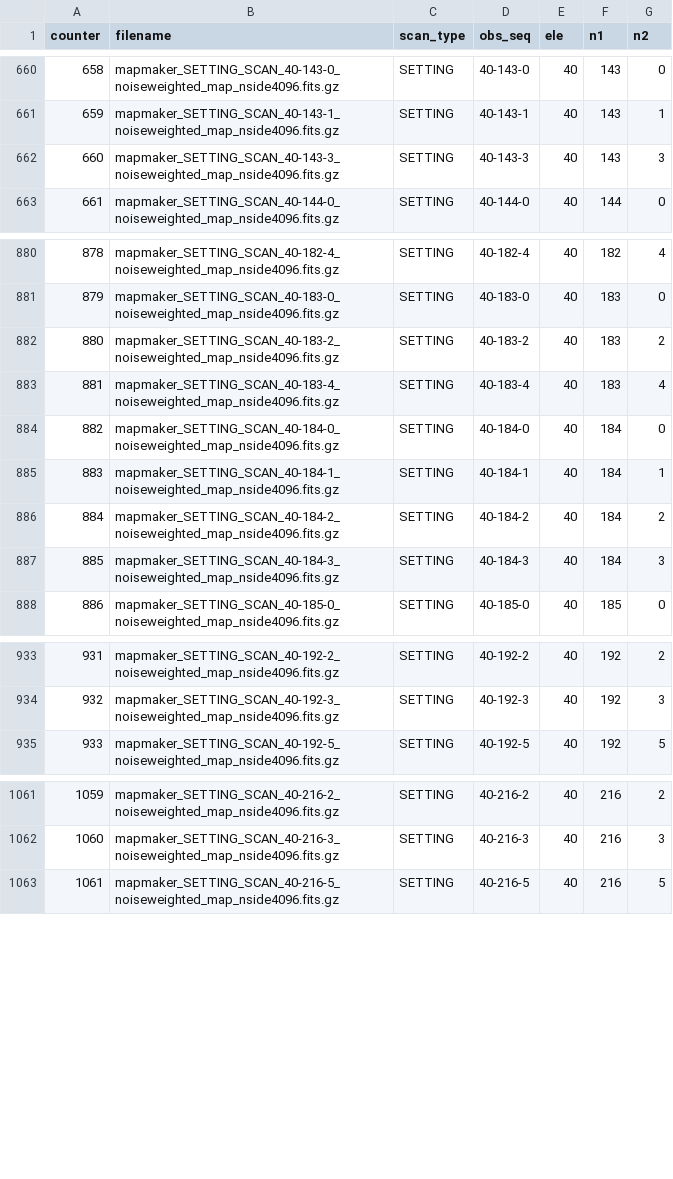
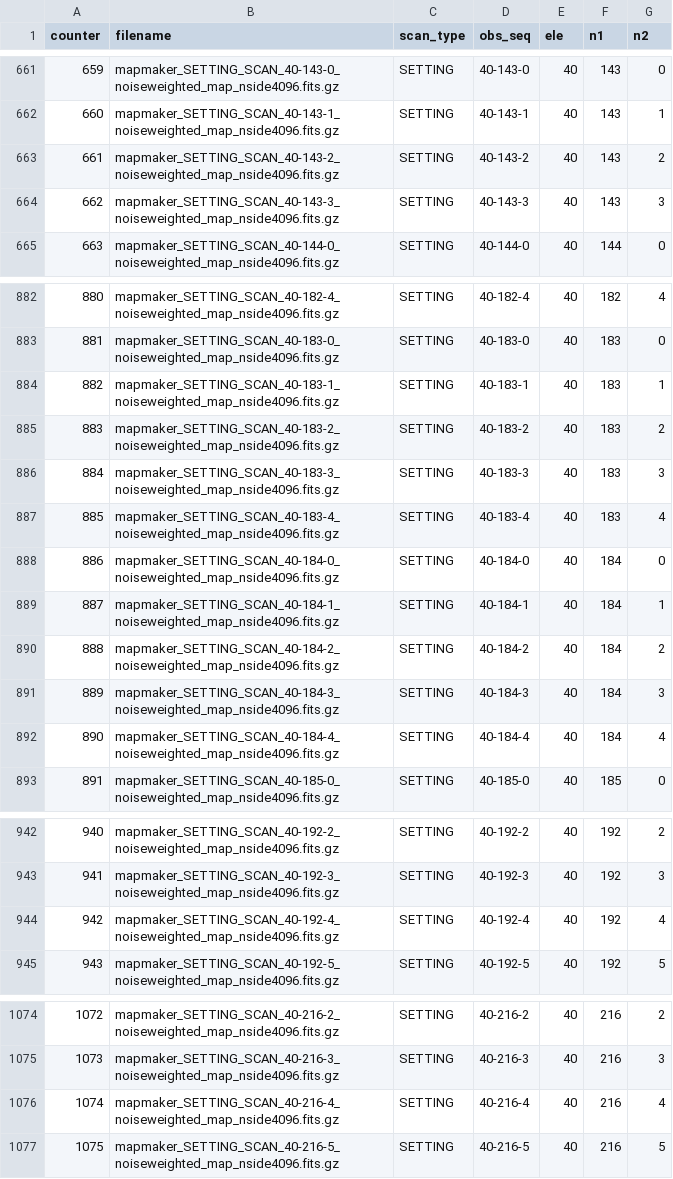
Before and after one commit to CMB-S4/s4trans, a CSV file: etc/obs_seq_SETTING.csv, drawn as a sheet; only a part is shown, gaps mark what is left out; the diff covers the shown part only; the diff names each change by its address in the sheet, - before the commit and + after, or states it on an @@ line.

```diff
--- a/etc/obs_seq_SETTING.csv
+++ b/etc/obs_seq_SETTING.csv
@@ column A (counter) renumbered from row 106 down @@
+row 663: 661 | mapmaker_SETTING_SCAN_40-143-2_noiseweighted_map_nside4096.fits.gz | SETTING | 40-143-2 | 40 | 143 | 2
+row 884: 882 | mapmaker_SETTING_SCAN_40-183-1_noiseweighted_map_nside4096.fits.gz | SETTING | 40-183-1 | 40 | 183 | 1
+row 886: 884 | mapmaker_SETTING_SCAN_40-183-3_noiseweighted_map_nside4096.fits.gz | SETTING | 40-183-3 | 40 | 183 | 3
+row 892: 890 | mapmaker_SETTING_SCAN_40-184-4_noiseweighted_map_nside4096.fits.gz | SETTING | 40-184-4 | 40 | 184 | 4
+row 944: 942 | mapmaker_SETTING_SCAN_40-192-4_noiseweighted_map_nside4096.fits.gz | SETTING | 40-192-4 | 40 | 192 | 4
+row 1076: 1074 | mapmaker_SETTING_SCAN_40-216-4_noiseweighted_map_nside4096.fits.gz | SETTING | 40-216-4 | 40 | 216 | 4
```
Also changed, not shown: 12 added rows elsewhere in this file, etc/obs_seq_RISING.csv, 11 other files.
